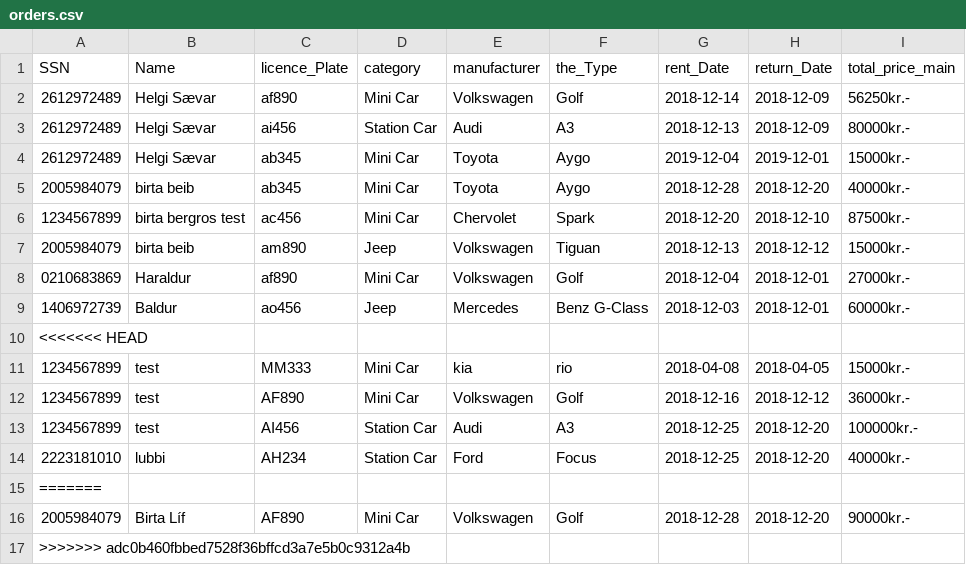
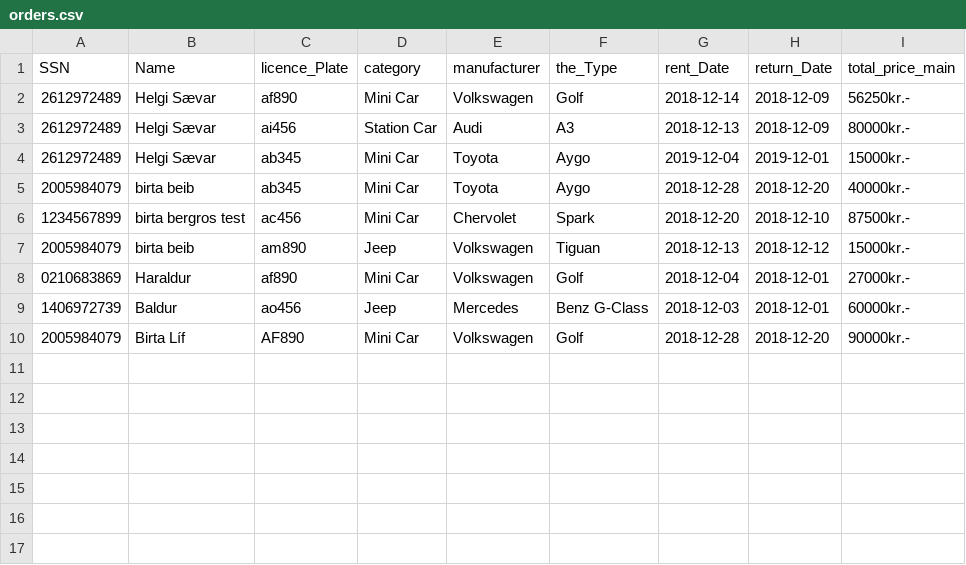
Before and after one commit to Birtab18/The_Car_Rental, a CSV file: data/orders.csv, drawn as a sheet; the diff names each change by its address in the sheet, - before the commit and + after, or states it on an @@ line.

```diff
--- a/data/orders.csv
+++ b/data/orders.csv
-row 10: <<<<<<< HEAD
-row 11: 1234567899 | test | MM333 | Mini Car | kia | rio | 2018-04-08 | 2018-04-05 | 15000kr.-
-row 12: 1234567899 | test | AF890 | Mini Car | Volkswagen | Golf | 2018-12-16 | 2018-12-12 | 36000kr.-
-row 13: 1234567899 | test | AI456 | Station Car | Audi | A3 | 2018-12-25 | 2018-12-20 | 100000kr.-
-row 14: 2223181010 | lubbi | AH234 | Station Car | Ford | Focus | 2018-12-25 | 2018-12-20 | 40000kr.-
-row 15: =======
-row 17: >>>>>>> adc0b460fbbed7528f36bffcd3a7e5b0c9312a4b
```
Also changed, not shown: data/cars.csv, data/customers.csv.
